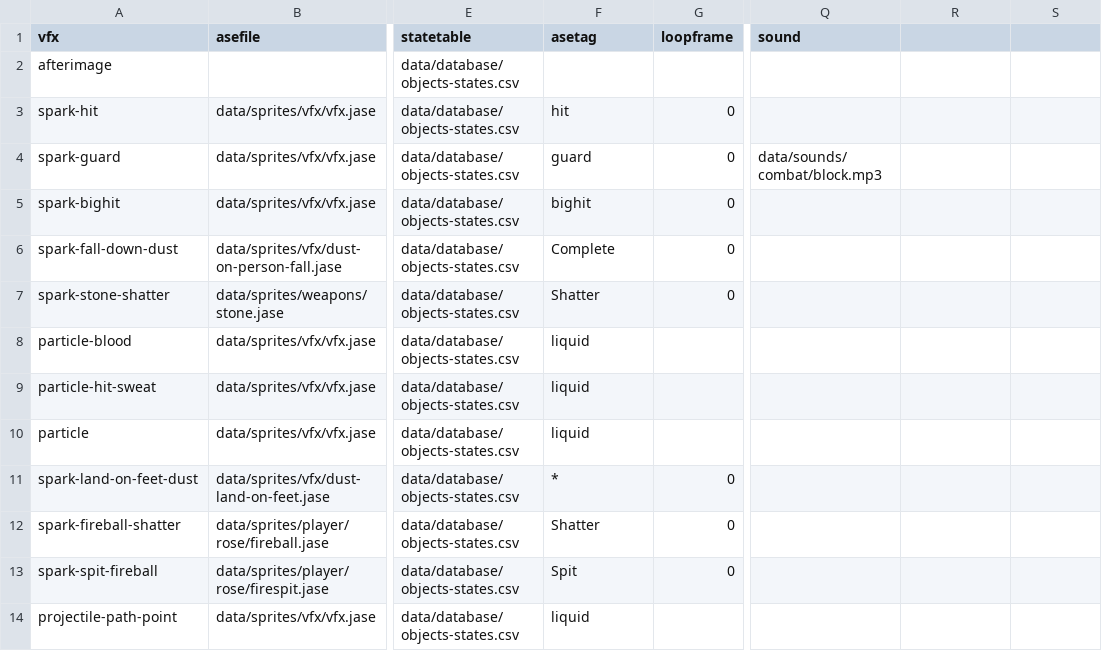
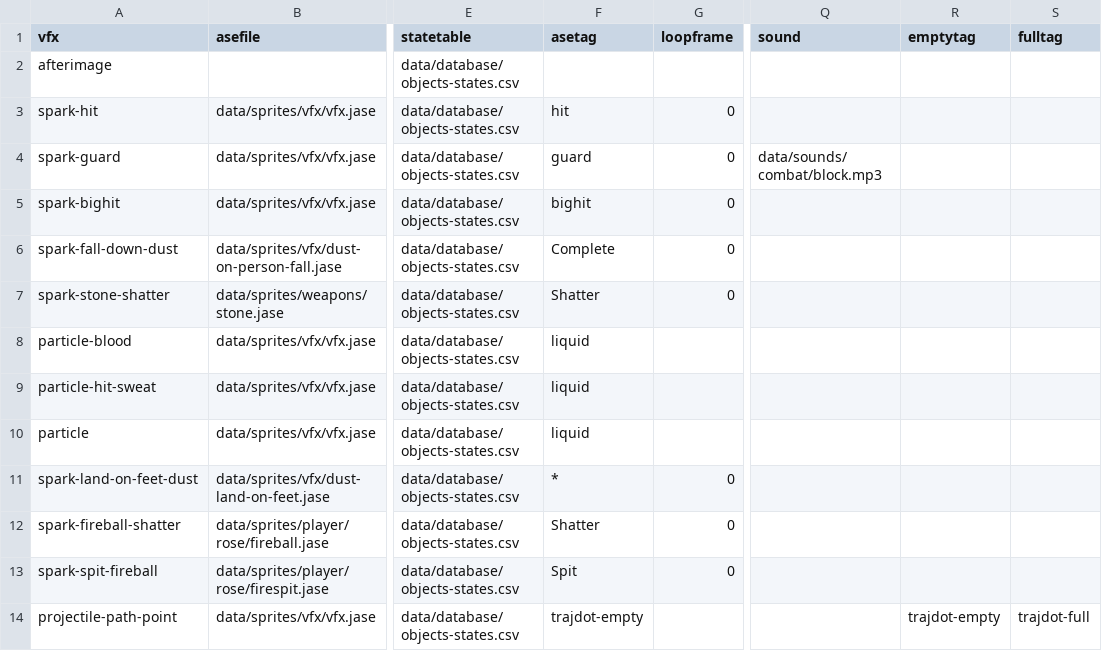
Before and after one commit to IoriBranford/dragontail, a CSV file: game/data/database/vfx-properties.csv, drawn as a sheet; only a part is shown, gaps mark what is left out; the diff names each change by its address in the sheet, - before the commit and + after, or states it on an @@ line.

```diff
--- a/game/data/database/vfx-properties.csv
+++ b/game/data/database/vfx-properties.csv
-R1: (empty)
+R1: emptytag
-S1: (empty)
+S1: fulltag
-F14 (asetag): liquid
+F14 (asetag): trajdot-empty
-R14 (emptytag): (empty)
+R14 (emptytag): trajdot-empty
-S14 (fulltag): (empty)
+S14 (fulltag): trajdot-full
```
Also changed, not shown: 3 other files.
